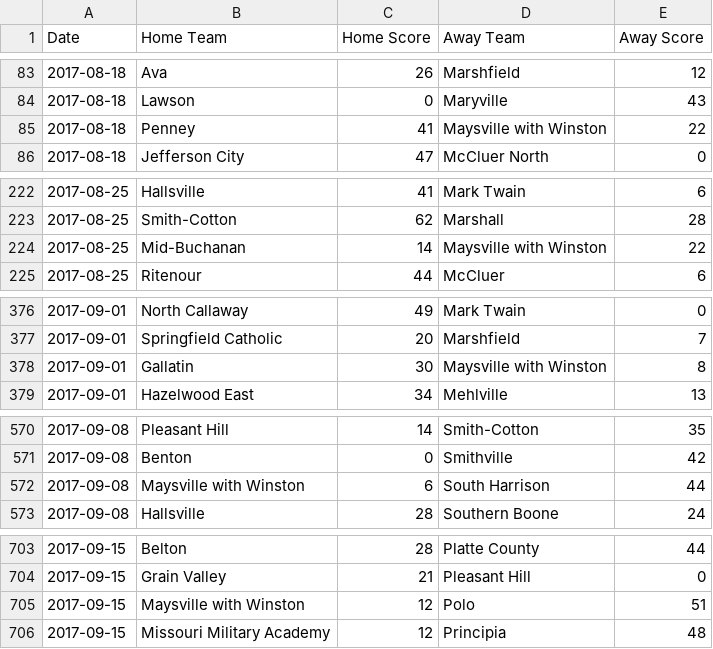
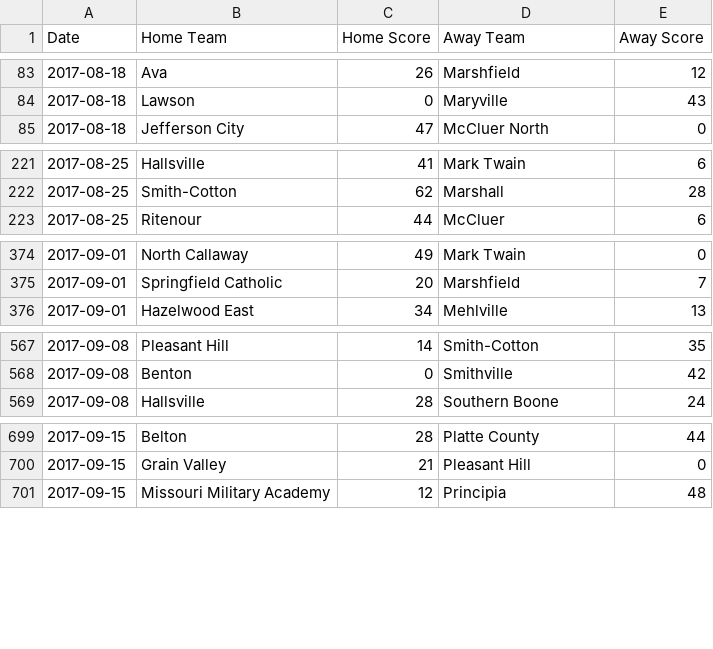
Before and after one commit to AllMOSports/football-ratings-2017, a CSV file: football_scoreboard_2017.csv, drawn as a sheet; only a part is shown, gaps mark what is left out; the diff covers the shown part only.

```diff
--- a/football_scoreboard_2017.csv
+++ b/football_scoreboard_2017.csv
@@ -84,3 +84,2 @@ Date,Home Team,Home Score,Away Team,Away Score
 2017-08-18,Lawson,0,Maryville,43
-2017-08-18,Penney,41,Maysville with Winston,22
 2017-08-18,Jefferson City,47,McCluer North,0
@@ -223,3 +222,2 @@ Date,Home Team,Home Score,Away Team,Away Score
 2017-08-25,Smith-Cotton,62,Marshall,28
-2017-08-25,Mid-Buchanan,14,Maysville with Winston,22
 2017-08-25,Ritenour,44,McCluer,6
@@ -377,3 +375,2 @@ Date,Home Team,Home Score,Away Team,Away Score
 2017-09-01,Springfield Catholic,20,Marshfield,7
-2017-09-01,Gallatin,30,Maysville with Winston,8
 2017-09-01,Hazelwood East,34,Mehlville,13
@@ -571,3 +568,2 @@ Date,Home Team,Home Score,Away Team,Away Score
 2017-09-08,Benton,0,Smithville,42
-2017-09-08,Maysville with Winston,6,South Harrison,44
 2017-09-08,Hallsville,28,Southern Boone,24
@@ -704,3 +700,2 @@ Date,Home Team,Home Score,Away Team,Away Score
 2017-09-15,Grain Valley,21,Pleasant Hill,0
-2017-09-15,Maysville with Winston,12,Polo,51
 2017-09-15,Missouri Military Academy,12,Principia,48
```
Also changed, not shown: 5 removed rows elsewhere in this file, football_rankings_2017_all.csv, football_rankings_2017_class1.csv, 12 other files.
